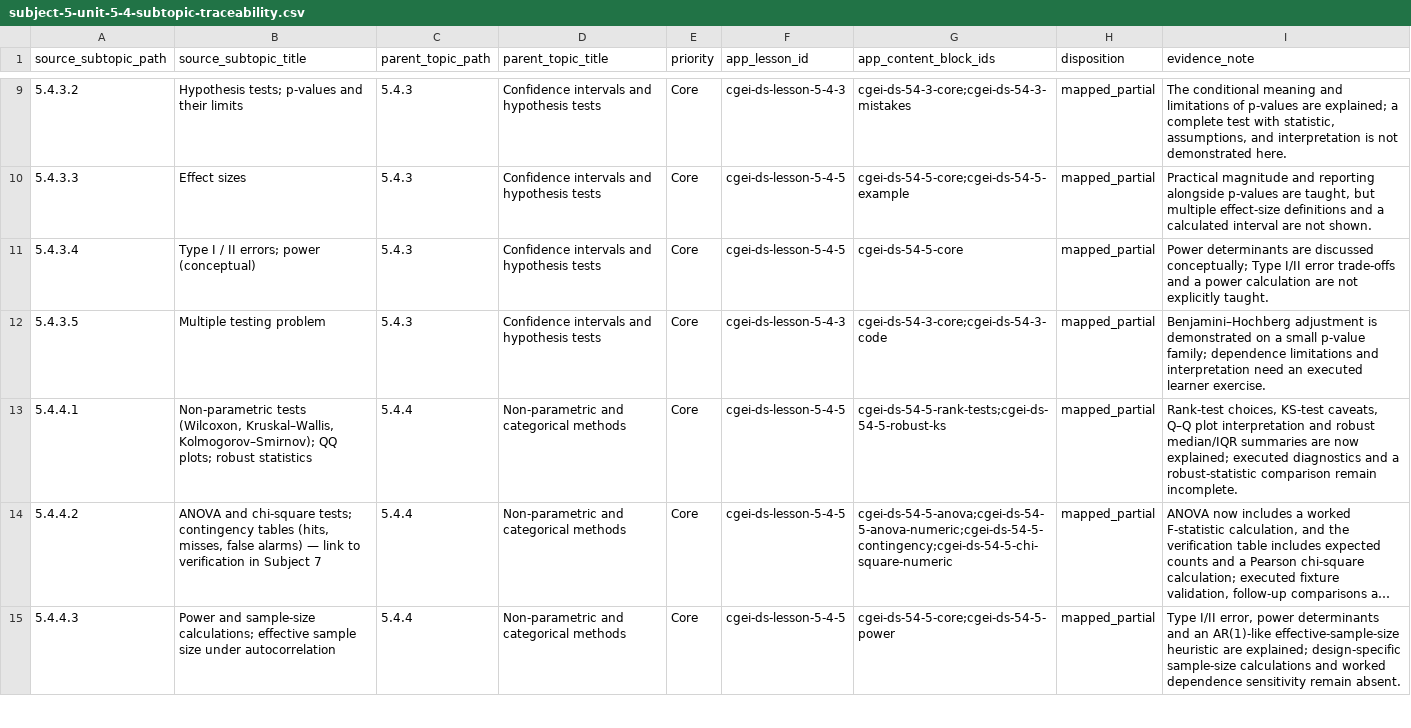
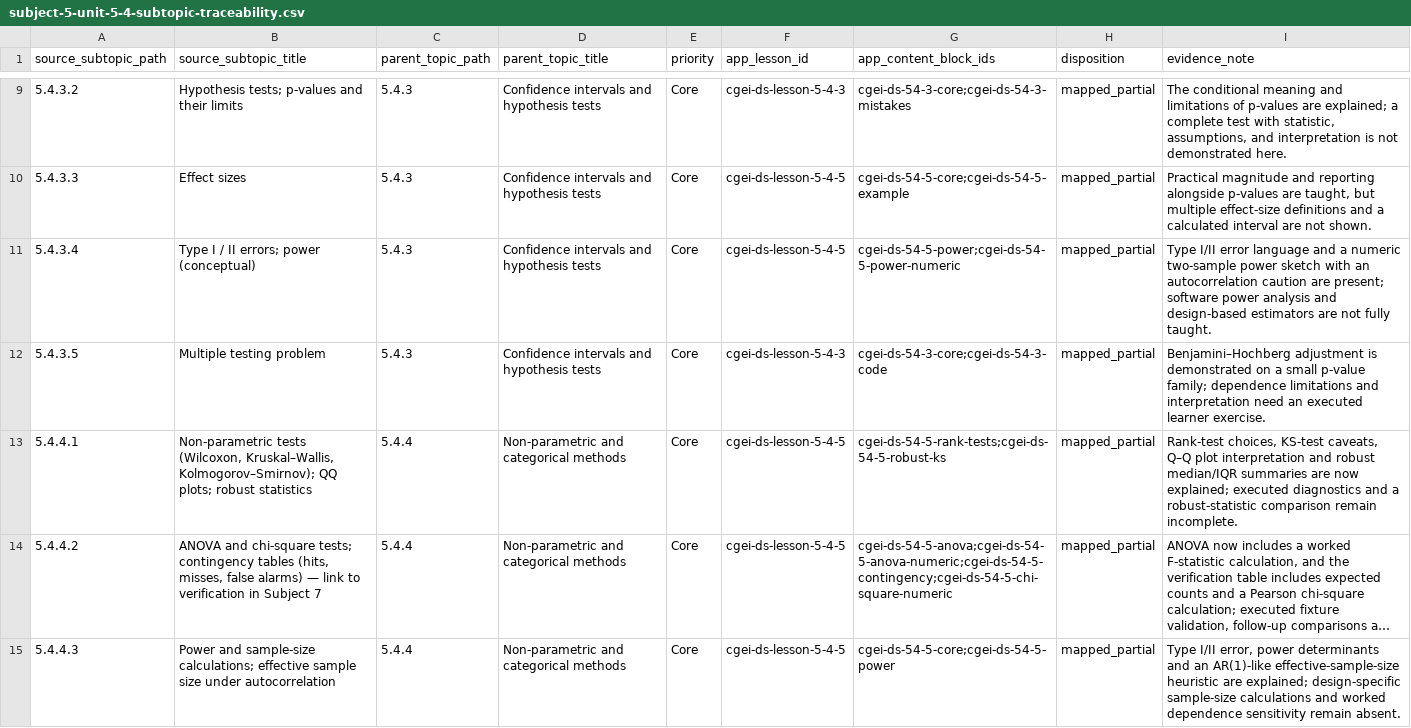
Before and after one commit to musab-shahid/my-study, a CSV file: docs/cgei/subject-5-unit-5-4-subtopic-traceability.csv, drawn as a sheet; only a part is shown, gaps mark what is left out; long unchanged cells end in …; the diff covers the shown part only.

Commit message:
content: deepen Unit 5.4–5.5 practice on partial correlation, power, SQL NULL/schema, secrets
- Add partial-correlation worked example and two-sample power sketch with
  dependence caution; extend unit_5_4_inference_check arithmetic fixture
- Teach SQL NULL/date filtering and schema/normalisation/index trade-offs
- Add environment-variable secret load pattern for acquisition credentials
- Add knowledge checks (54-014/015, 55-013/014) without colliding IDs
- Update traceability evidence notes; keep dispositions mapped_partial
- Add curriculum invariant tests for unique question IDs and valid answers
- Align structure test expected question counts (163 total; 14 in Unit 5.5)

```diff
--- a/docs/cgei/subject-5-unit-5-4-subtopic-traceability.csv
+++ b/docs/cgei/subject-5-unit-5-4-subtopic-traceability.csv
@@ -11 +11 @@ source_subtopic_path,source_subtopic_title,parent_topic_path,parent_topic_title,
-5.4.3.4,"Type I / II errors; power (conceptual)",5.4.3,"Confidence intervals and hypothesis tests",Core,cgei-ds-lesson-5-4-5,cgei-ds-54-5-core,mapped_partial,"Power determinants are discussed conceptually; Type I/II error trade-offs and a power calculation are not explicitly taught."
+5.4.3.4,Type I / II errors; power (conceptual),5.4.3,Confidence intervals and hypothesis tests,Core,cgei-ds-lesson-5-4-5,cgei-ds-54-5-power;cgei-ds-54-5-power-numeric,mapped_partial,Type I/II error language and a numeric two-sample power sketch with an autocorrelation caution are present; software power analysis and design-based estimators are not fully taught.
```
Also changed, not shown: 2 edited cells elsewhere in this file, docs/cgei/subject-5-unit-5-5-subtopic-traceability.csv, 5 other files.
